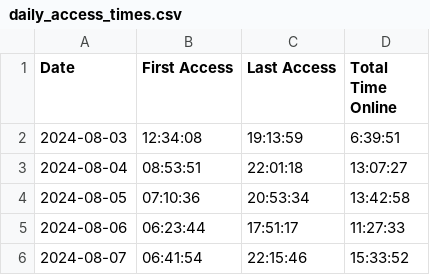
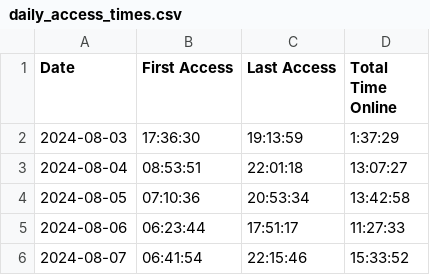
Before and after one commit to joereddington/export-history, a CSV file: daily_access_times.csv, drawn as a sheet; only a part is shown.

```diff
--- a/daily_access_times.csv
+++ b/daily_access_times.csv
@@ -1,3 +1,3 @@
 Date,First Access,Last Access,Total Time Online
-2024-08-03,12:34:08,19:13:59,6:39:51
+2024-08-03,17:36:30,19:13:59,1:37:29
 2024-08-04,08:53:51,22:01:18,13:07:27
```
Also changed, not shown: 1 other file.
